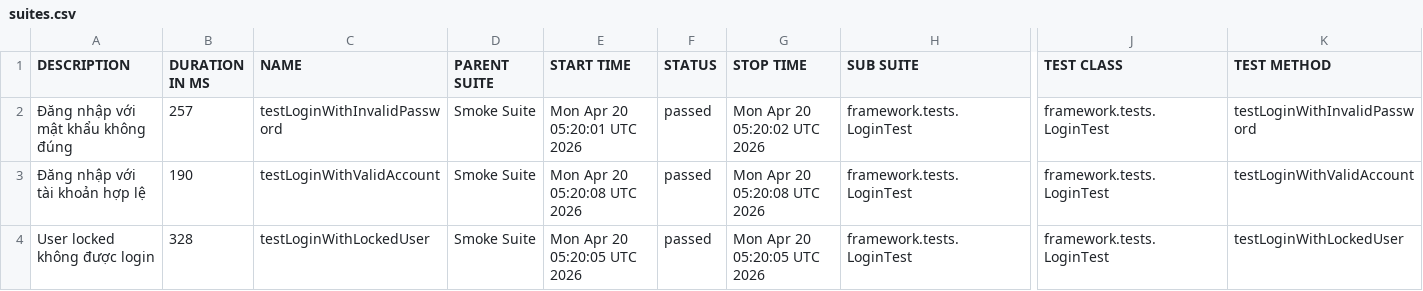
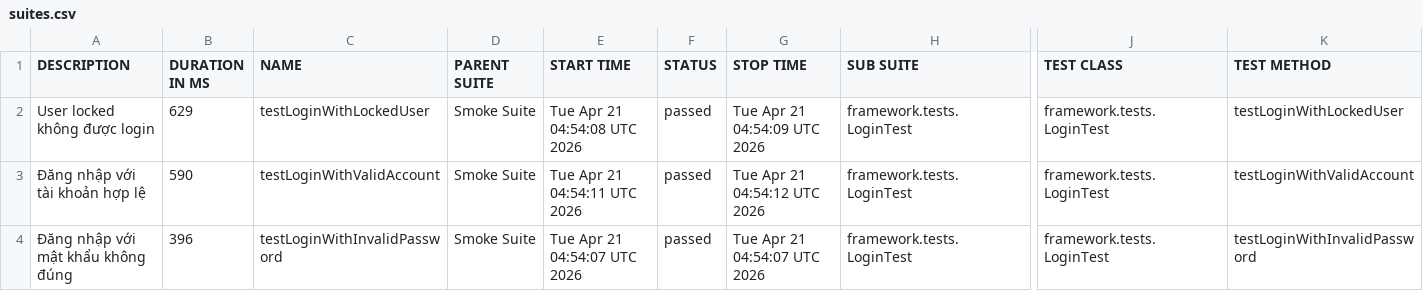
Before and after one commit to maiphun1412/KTPM_B11_NguyenThiPhuongMai_1150080146_CNPM2, a CSV file: data/suites.csv, drawn as a sheet; only a part is shown, gaps mark what is left out; the diff names each change by its address in the sheet, - before the commit and + after, or states it on an @@ line.

```diff
--- a/data/suites.csv
+++ b/data/suites.csv
-A2 (DESCRIPTION): Đăng nhập với mật khẩu không đúng
+A2 (DESCRIPTION): User locked không được login
-B2 (DURATION IN MS): 257
+B2 (DURATION IN MS): 629
-C2 (NAME): testLoginWithInvalidPassword
+C2 (NAME): testLoginWithLockedUser
-E2 (START TIME): Mon Apr 20 05:20:01 UTC 2026
+E2 (START TIME): Tue Apr 21 04:54:08 UTC 2026
-G2 (STOP TIME): Mon Apr 20 05:20:02 UTC 2026
+G2 (STOP TIME): Tue Apr 21 04:54:09 UTC 2026
-K2 (TEST METHOD): testLoginWithInvalidPassword
+K2 (TEST METHOD): testLoginWithLockedUser
-B3 (DURATION IN MS): 190
+B3 (DURATION IN MS): 590
-E3 (START TIME): Mon Apr 20 05:20:08 UTC 2026
+E3 (START TIME): Tue Apr 21 04:54:11 UTC 2026
-G3 (STOP TIME): Mon Apr 20 05:20:08 UTC 2026
+G3 (STOP TIME): Tue Apr 21 04:54:12 UTC 2026
-A4 (DESCRIPTION): User locked không được login
+A4 (DESCRIPTION): Đăng nhập với mật khẩu không đúng
-B4 (DURATION IN MS): 328
+B4 (DURATION IN MS): 396
-C4 (NAME): testLoginWithLockedUser
+C4 (NAME): testLoginWithInvalidPassword
-E4 (START TIME): Mon Apr 20 05:20:05 UTC 2026
+E4 (START TIME): Tue Apr 21 04:54:07 UTC 2026
-G4 (STOP TIME): Mon Apr 20 05:20:05 UTC 2026
+G4 (STOP TIME): Tue Apr 21 04:54:07 UTC 2026
-K4 (TEST METHOD): testLoginWithLockedUser
+K4 (TEST METHOD): testLoginWithInvalidPassword
```
Also changed, not shown: data/behaviors.csv, 33 other files.
